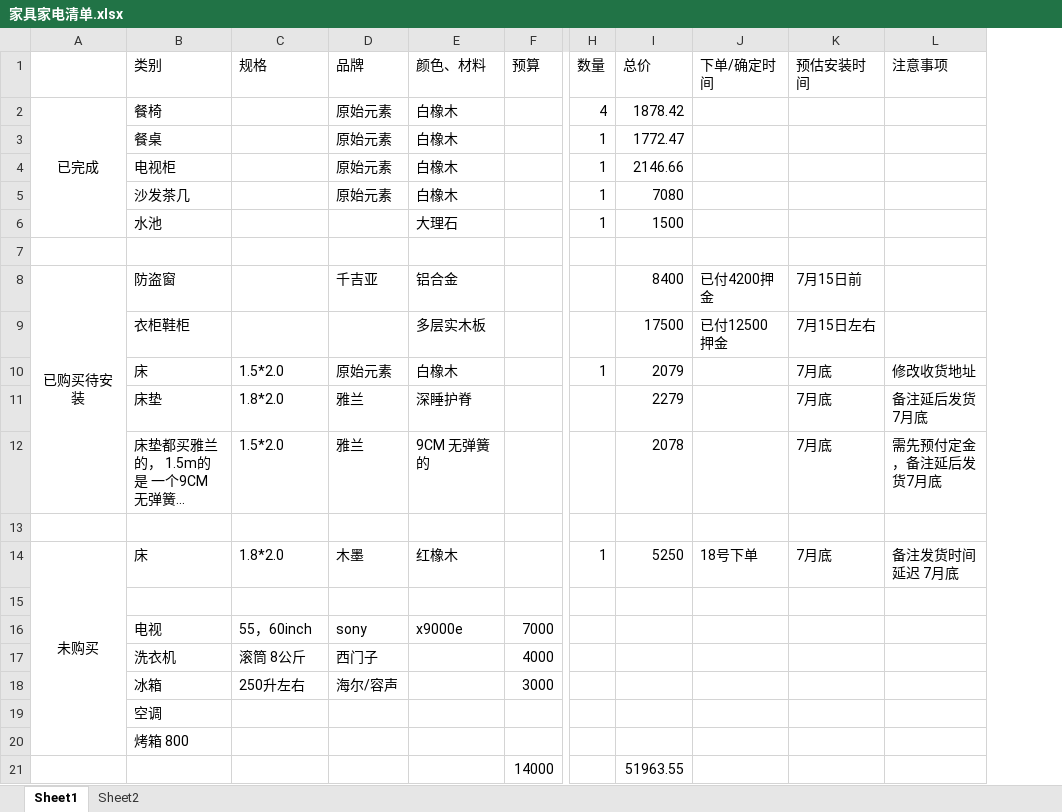
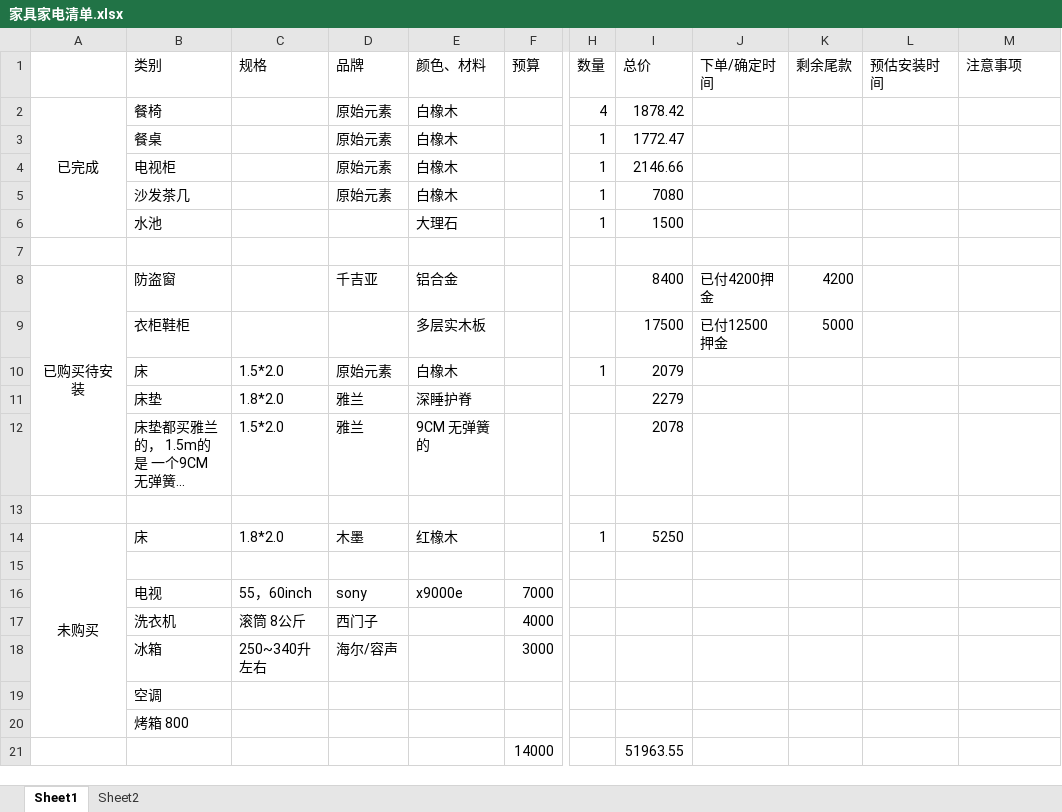
Before and after one commit to janicezhw/files, an Excel workbook: 家具家电清单.xlsx, sheet Sheet1, drawn as a sheet; only a part is shown, gaps mark what is left out; long unchanged cells end in …; values as stored, in another font and other column widths than the file's, no borders; addresses are those after the commit; the diff names each change by its address in the sheet, - before the commit and + after, or states it on an @@ line.

Commit message:
no message

```diff
--- a/家具家电清单.xlsx (sheet Sheet1)
+++ b/家具家电清单.xlsx (sheet Sheet1)
+column K (剩余尾款), rows 8-9: 4200 | 5000
-L8 (预估安装时间): 7月15日前
+L8 (预估安装时间): (empty)
-L9 (预估安装时间): 7月15日左右
+L9 (预估安装时间): (empty)
-L10:L12 (预估安装时间): 7月底
+L10:L12 (预估安装时间): (empty)
-M10 (注意事项): 修改收货地址
+M10 (注意事项): (empty)
-M11 (注意事项): 备注延后发货7月底
+M11 (注意事项): (empty)
-M12 (注意事项): 需先预付定金，备注延后发货7月底
+M12 (注意事项): (empty)
-J14 (下单/确定时间): 18号下单
+J14 (下单/确定时间): (empty)
-L14 (预估安装时间): 7月底
+L14 (预估安装时间): (empty)
-M14 (注意事项): 备注发货时间延迟 7月底
+M14 (注意事项): (empty)
-C18 (规格): 250升左右
+C18 (规格): 250~340升左右
```
